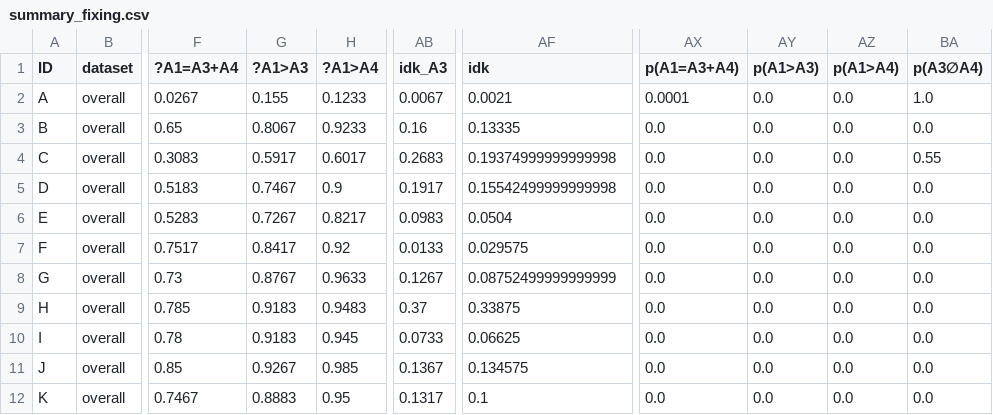
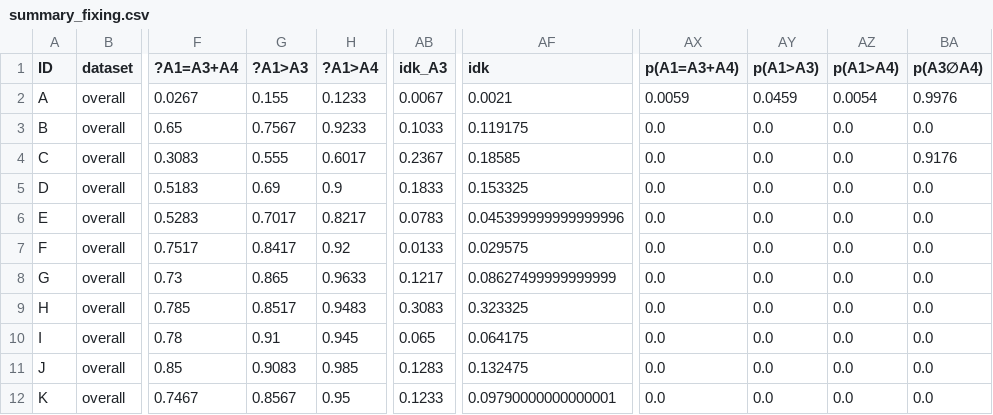
Before and after one commit to GabrieleT0/Answer-Set-Consistency-of-LLMs-For-QA, a CSV file: output/summary_fixing.csv, drawn as a sheet; only a part is shown, gaps mark what is left out; the diff covers the shown part only; the diff names each change by its address in the sheet, - before the commit and + after, or states it on an @@ line.

```diff
--- a/output/summary_fixing.csv
+++ b/output/summary_fixing.csv
-AX2 (p(A1=A3+A4)): 0.0001
+AX2 (p(A1=A3+A4)): 0.0059
-AY2 (p(A1>A3)): 0.0
+AY2 (p(A1>A3)): 0.0459
-AZ2 (p(A1>A4)): 0.0
+AZ2 (p(A1>A4)): 0.0054
-BA2 (p(A3∅A4)): 1.0
+BA2 (p(A3∅A4)): 0.9976
-G3 (?A1>A3): 0.8067
+G3 (?A1>A3): 0.7567
-AB3 (idk_A3): 0.16
+AB3 (idk_A3): 0.1033
-AF3 (idk): 0.13335
+AF3 (idk): 0.119175
-G4 (?A1>A3): 0.5917
+G4 (?A1>A3): 0.555
-AB4 (idk_A3): 0.2683
+AB4 (idk_A3): 0.2367
-AF4 (idk): 0.19374999999999998
+AF4 (idk): 0.18585
-BA4 (p(A3∅A4)): 0.55
+BA4 (p(A3∅A4)): 0.9176
-G5 (?A1>A3): 0.7467
+G5 (?A1>A3): 0.69
-AB5 (idk_A3): 0.1917
+AB5 (idk_A3): 0.1833
-AF5 (idk): 0.15542499999999998
+AF5 (idk): 0.153325
-G6 (?A1>A3): 0.7267
+G6 (?A1>A3): 0.7017
-AB6 (idk_A3): 0.0983
+AB6 (idk_A3): 0.0783
-AF6 (idk): 0.0504
+AF6 (idk): 0.045399999999999996
-G8 (?A1>A3): 0.8767
+G8 (?A1>A3): 0.865
-AB8 (idk_A3): 0.1267
+AB8 (idk_A3): 0.1217
-AF8 (idk): 0.08752499999999999
+AF8 (idk): 0.08627499999999999
-G9 (?A1>A3): 0.9183
+G9 (?A1>A3): 0.8517
-AB9 (idk_A3): 0.37
+AB9 (idk_A3): 0.3083
-AF9 (idk): 0.33875
+AF9 (idk): 0.323325
-G10 (?A1>A3): 0.9183
+G10 (?A1>A3): 0.91
-AB10 (idk_A3): 0.0733
+AB10 (idk_A3): 0.065
-AF10 (idk): 0.06625
+AF10 (idk): 0.064175
-G11 (?A1>A3): 0.9267
+G11 (?A1>A3): 0.9083
-AB11 (idk_A3): 0.1367
+AB11 (idk_A3): 0.1283
-AF11 (idk): 0.134575
+AF11 (idk): 0.132475
-G12 (?A1>A3): 0.8883
+G12 (?A1>A3): 0.8567
-AB12 (idk_A3): 0.1317
+AB12 (idk_A3): 0.1233
-AF12 (idk): 0.1
+AF12 (idk): 0.09790000000000001
```
Also changed, not shown: 22 edited cells elsewhere in this file, output/summary_classification.csv, output/summary_xidk_classification.csv, 6 other files.
